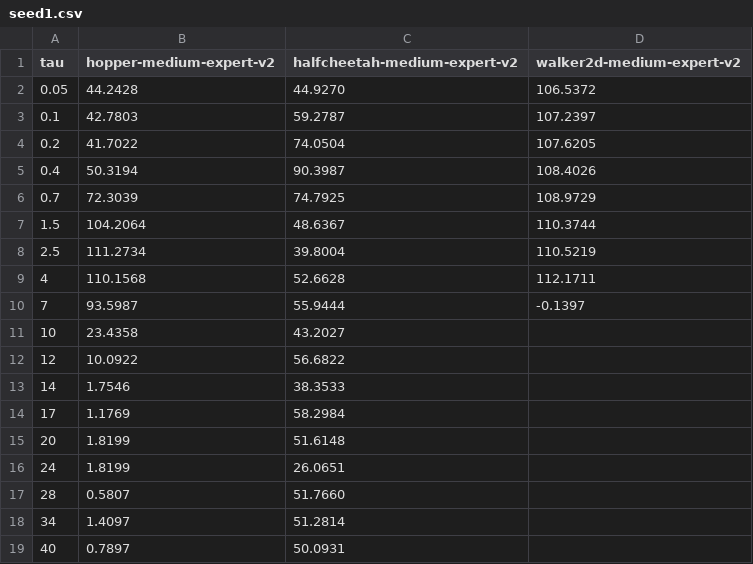
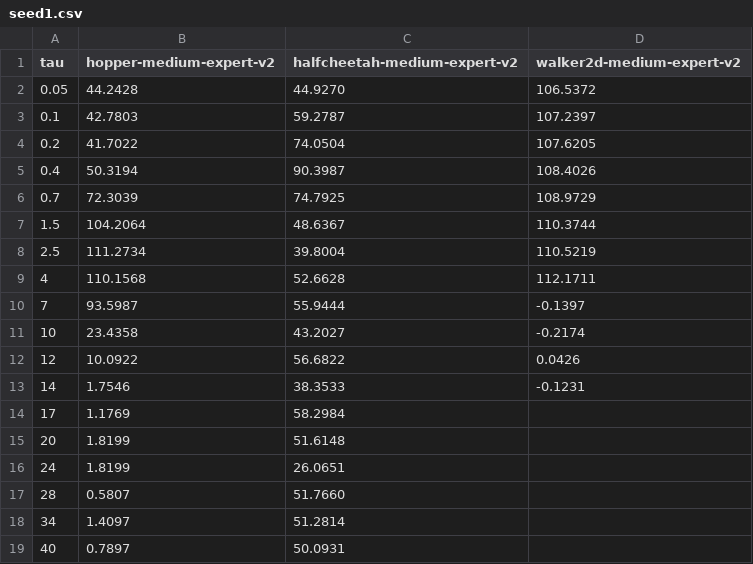
Before and after one commit to SChoish/MPI_sweep, a CSV file: sweep_results/medium-expert/K=2/Imp/seed1.csv, drawn as a sheet.

Commit message:
Update ext_csh Imp sweep_results (fill-empty + medium-expert).

```diff
--- a/sweep_results/medium-expert/K=2/Imp/seed1.csv
+++ b/sweep_results/medium-expert/K=2/Imp/seed1.csv
@@ -10,5 +10,5 @@ tau,hopper-medium-expert-v2,halfcheetah-medium-expert-v2,walker2d-medium-expert-
 7,93.5987,55.9444,-0.1397
-10,23.4358,43.2027,
-12,10.0922,56.6822,
-14,1.7546,38.3533,
+10,23.4358,43.2027,-0.2174
+12,10.0922,56.6822,0.0426
+14,1.7546,38.3533,-0.1231
 17,1.1769,58.2984,
```
Also changed, not shown: sweep_results/medium-expert/K=2/Imp/seed0.csv.
